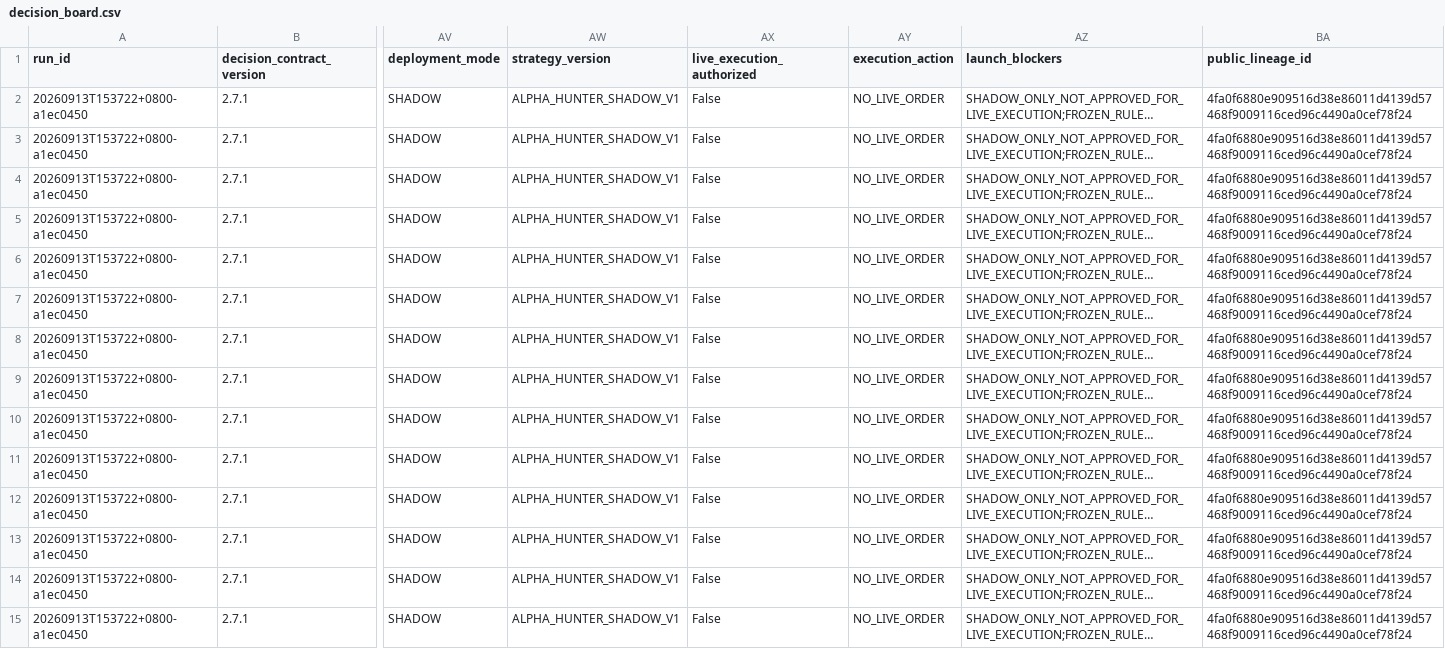
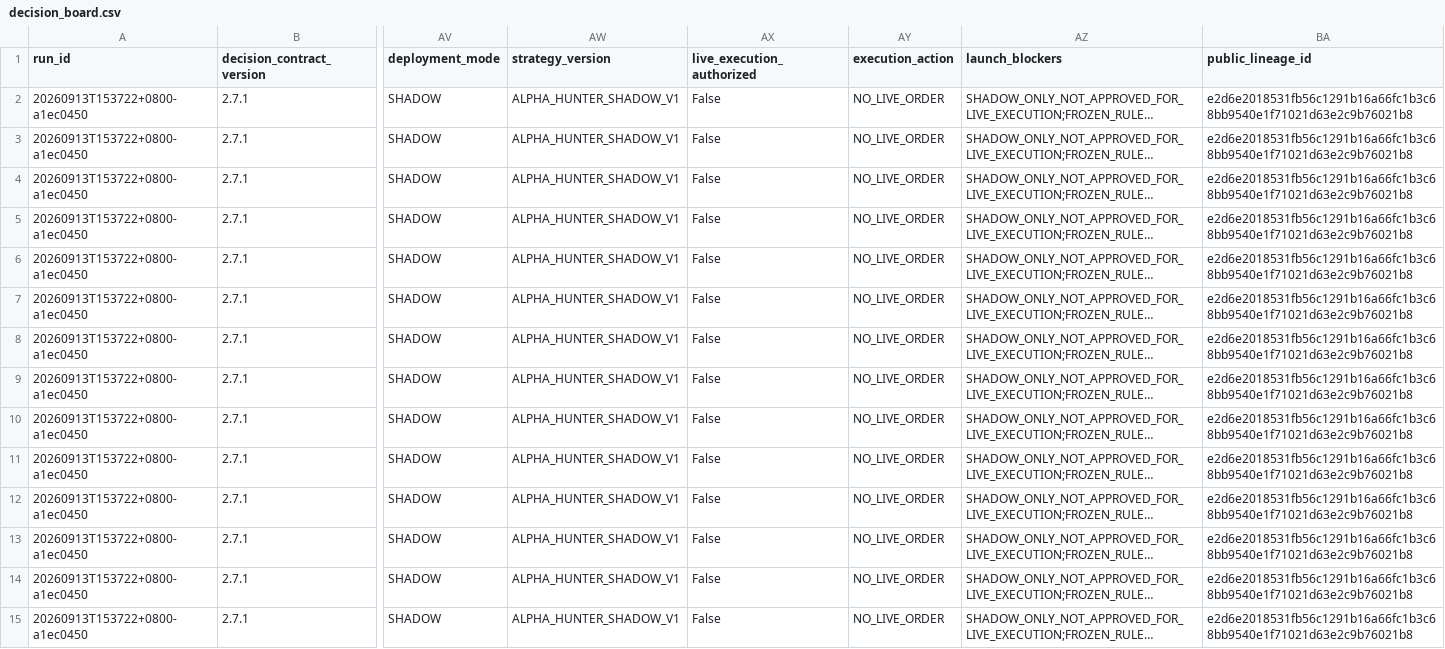
Before and after one commit to pa45251/alpha-hunter-v2, a CSV file: output/decision_board.csv, drawn as a sheet; only a part is shown, gaps mark what is left out; long unchanged cells end in …; the diff covers the shown part only; the diff names each change by its address in the sheet, - before the commit and + after, or states it on an @@ line.

```diff
--- a/output/decision_board.csv
+++ b/output/decision_board.csv
-BA2:BA15 (public_lineage_id): 4fa0f6880e909516d38e86011d4139d57468f9009116ced96c4490a0cef78f24
+BA2:BA15 (public_lineage_id): e2d6e2018531fb56c1291b16a66fc1b3c68bb9540e1f71021d63e2c9b76021b8
```
Also changed, not shown: 52 edited cells elsewhere in this file, output/decision_history.csv, output/driver_activation_v3.csv, 11 other files.
